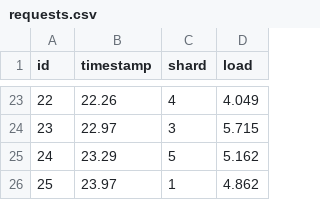
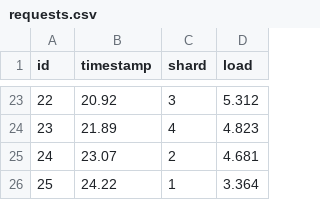
Before and after one commit to pientaa/lb-simulator, a CSV file: generator/requests.csv, drawn as a sheet; only a part is shown, gaps mark what is left out; the diff covers the shown part only.

Commit message:
Calculate load vectors
Fixed error with too long tasks - break program when specified length of load vector is exceeded.

```diff
--- a/generator/requests.csv
+++ b/generator/requests.csv
@@ -23,4 +23,4 @@ id, timestamp, shard, load
-22,22.26,4,4.049
-23,22.97,3,5.715
-24,23.29,5,5.162
-25,23.97,1,4.862
+22,20.92,3,5.312
+23,21.89,4,4.823
+24,23.07,2,4.681
+25,24.22,1,3.364
```
Also changed, not shown: 61 edited cells elsewhere in this file, 1 other file.
